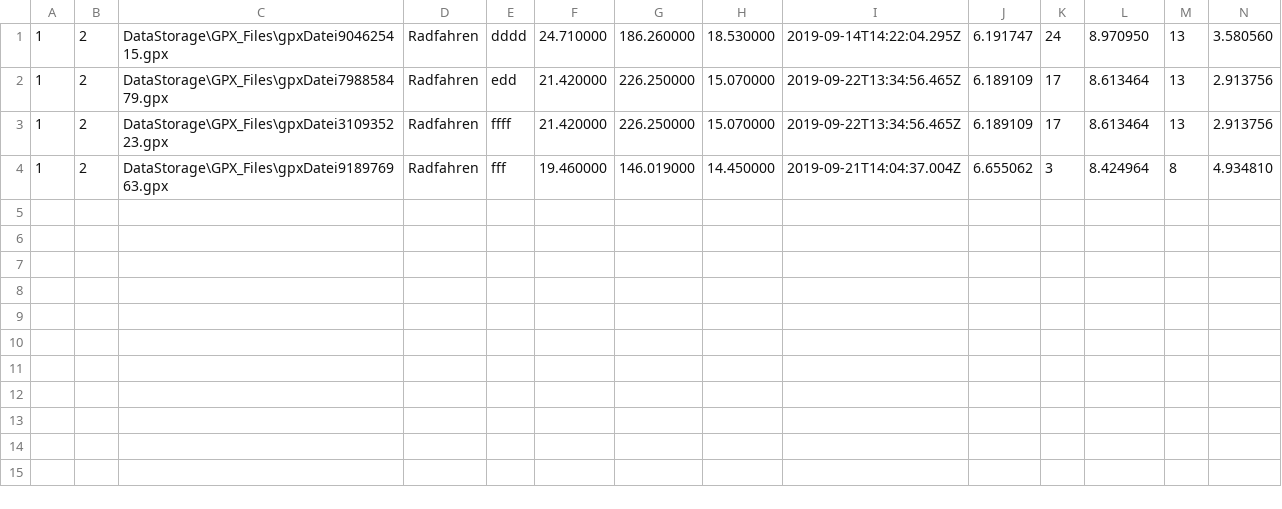
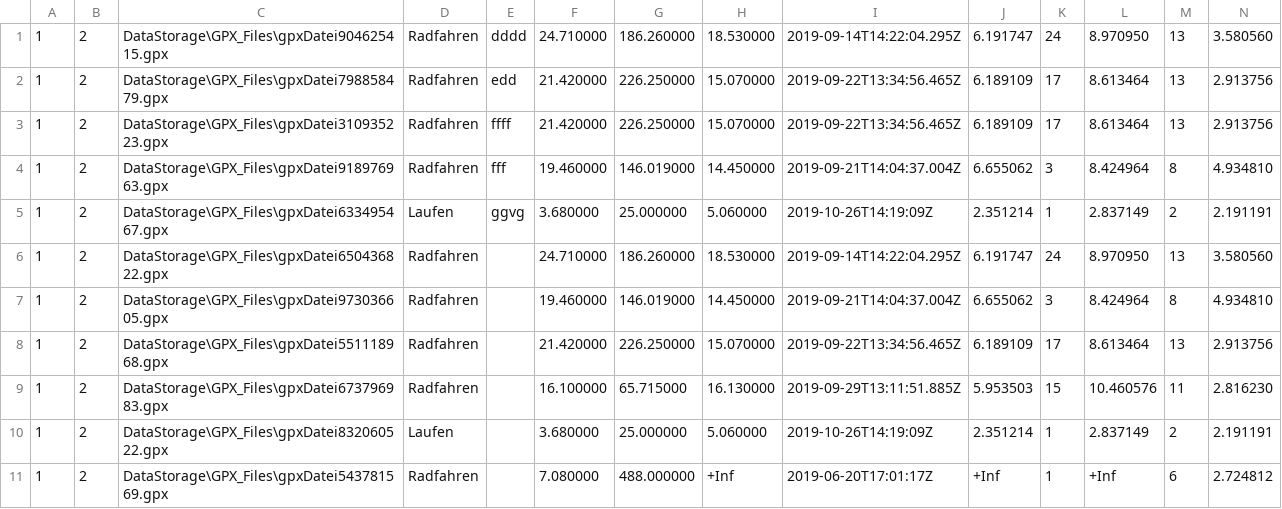
Before and after one commit to Syp1ng/Strava-Light, a CSV file: DataStorage/ActivityDB.csv, drawn as a sheet.

```diff
--- a/DataStorage/ActivityDB.csv
+++ b/DataStorage/ActivityDB.csv
@@ -4 +4,8 @@
 1,2,DataStorage\GPX_Files\gpxDatei918976963.gpx,Radfahren,fff,19.460000,146.019000,14.450000,2019-09-21T14:04:37.004Z,6.655062,3,8.424964,8,4.934810
+1,2,DataStorage\GPX_Files\gpxDatei633495467.gpx,Laufen,ggvg,3.680000,25.000000,5.060000,2019-10-26T14:19:09Z,2.351214,1,2.837149,2,2.191191
+1,2,DataStorage\GPX_Files\gpxDatei650436822.gpx,Radfahren,,24.710000,186.260000,18.530000,2019-09-14T14:22:04.295Z,6.191747,24,8.970950,13,3.580560
+1,2,DataStorage\GPX_Files\gpxDatei973036605.gpx,Radfahren,,19.460000,146.019000,14.450000,2019-09-21T14:04:37.004Z,6.655062,3,8.424964,8,4.934810
+1,2,DataStorage\GPX_Files\gpxDatei551118968.gpx,Radfahren,,21.420000,226.250000,15.070000,2019-09-22T13:34:56.465Z,6.189109,17,8.613464,13,2.913756
+1,2,DataStorage\GPX_Files\gpxDatei673796983.gpx,Radfahren,,16.100000,65.715000,16.130000,2019-09-29T13:11:51.885Z,5.953503,15,10.460576,11,2.816230
+1,2,DataStorage\GPX_Files\gpxDatei832060522.gpx,Laufen,,3.680000,25.000000,5.060000,2019-10-26T14:19:09Z,2.351214,1,2.837149,2,2.191191
+1,2,DataStorage\GPX_Files\gpxDatei543781569.gpx,Radfahren,,7.080000,488.000000,+Inf,2019-06-20T17:01:17Z,+Inf,1,+Inf,6,2.724812
```
Also changed, not shown: 2 other files.
